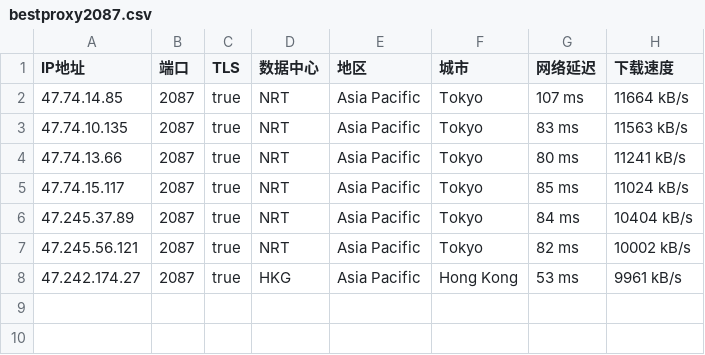
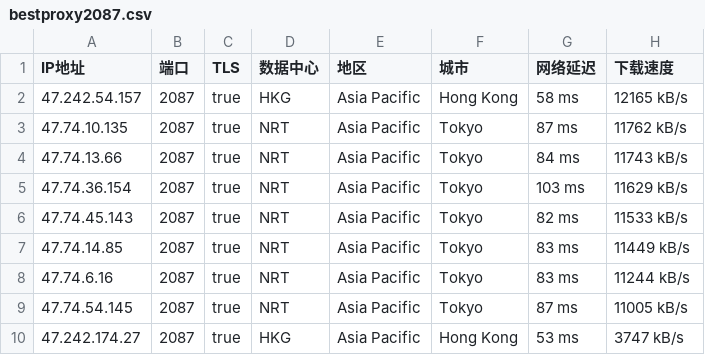
Before and after one commit to greycc2021/iptools, a CSV file: iptest/bestproxy2087.csv, drawn as a sheet.

```diff
--- a/iptest/bestproxy2087.csv
+++ b/iptest/bestproxy2087.csv
@@ -1,8 +1,10 @@
 IP地址,端口,TLS,数据中心,地区,城市,网络延迟,下载速度
-47.74.14.85,2087,true,NRT,Asia Pacific,Tokyo,107 ms,11664 kB/s
-47.74.10.135,2087,true,NRT,Asia Pacific,Tokyo,83 ms,11563 kB/s
-47.74.13.66,2087,true,NRT,Asia Pacific,Tokyo,80 ms,11241 kB/s
-47.74.15.117,2087,true,NRT,Asia Pacific,Tokyo,85 ms,11024 kB/s
-47.245.37.89,2087,true,NRT,Asia Pacific,Tokyo,84 ms,10404 kB/s
-47.245.56.121,2087,true,NRT,Asia Pacific,Tokyo,82 ms,10002 kB/s
-47.242.174.27,2087,true,HKG,Asia Pacific,Hong Kong,53 ms,9961 kB/s
+47.242.54.157,2087,true,HKG,Asia Pacific,Hong Kong,58 ms,12165 kB/s
+47.74.10.135,2087,true,NRT,Asia Pacific,Tokyo,87 ms,11762 kB/s
+47.74.13.66,2087,true,NRT,Asia Pacific,Tokyo,84 ms,11743 kB/s
+47.74.36.154,2087,true,NRT,Asia Pacific,Tokyo,103 ms,11629 kB/s
+47.74.45.143,2087,true,NRT,Asia Pacific,Tokyo,82 ms,11533 kB/s
+47.74.14.85,2087,true,NRT,Asia Pacific,Tokyo,83 ms,11449 kB/s
+47.74.6.16,2087,true,NRT,Asia Pacific,Tokyo,83 ms,11244 kB/s
+47.74.54.145,2087,true,NRT,Asia Pacific,Tokyo,87 ms,11005 kB/s
+47.242.174.27,2087,true,HKG,Asia Pacific,Hong Kong,53 ms,3747 kB/s
```
Also changed, not shown: iptest/bestproxy2053.csv, iptest/bestproxy2083.csv, 3 other files.
